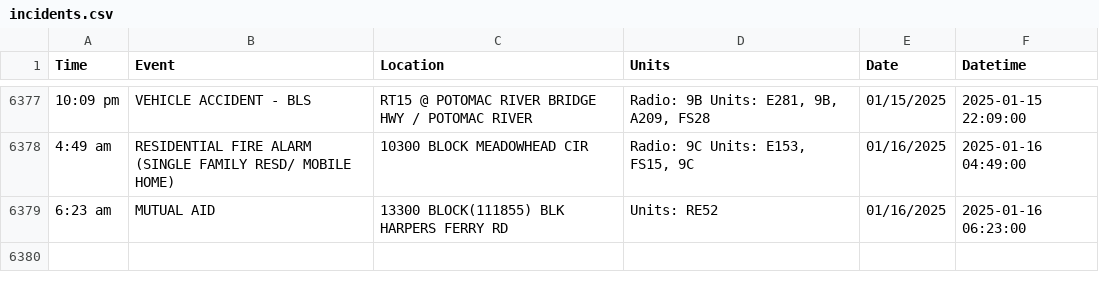
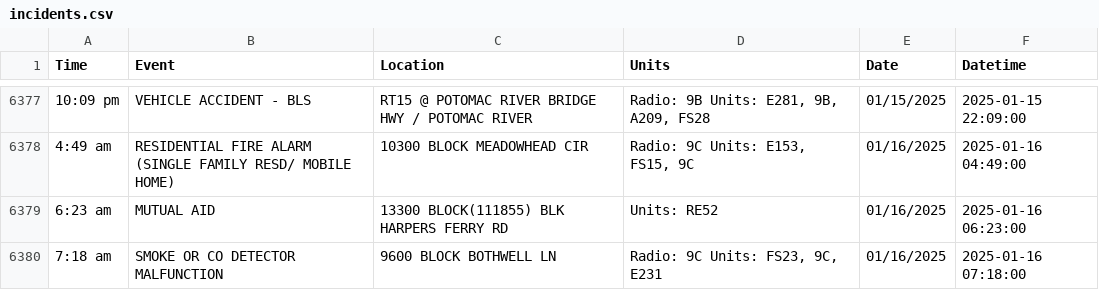
Before and after one commit to NewsAppsUMD/fredscanner, a CSV file: incidents.csv, drawn as a sheet; only a part is shown, gaps mark what is left out.

```diff
--- a/incidents.csv
+++ b/incidents.csv
@@ -6379 +6379,2 @@ Time,Event,Location,Units,Date,Datetime
 6:23 am,MUTUAL AID,13300 BLOCK(111855) BLK HARPERS FERRY RD,Units: RE52,01/16/2025,2025-01-16 06:23:00
+7:18 am,SMOKE OR CO DETECTOR MALFUNCTION,9600 BLOCK BOTHWELL LN,"Radio: 9C Units: FS23, 9C, E231",01/16/2025,2025-01-16 07:18:00
```
Also changed, not shown: 1 other file.
